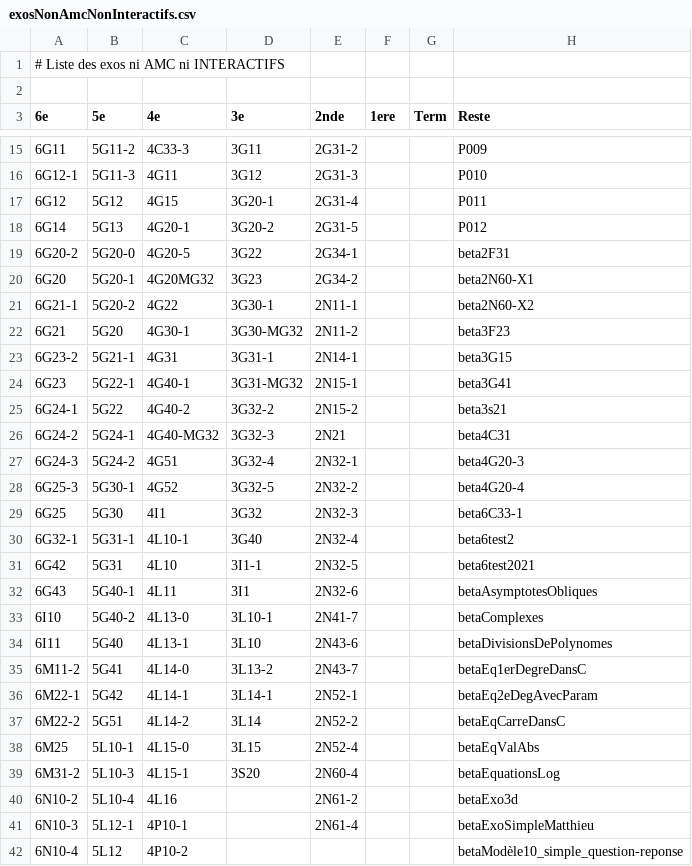
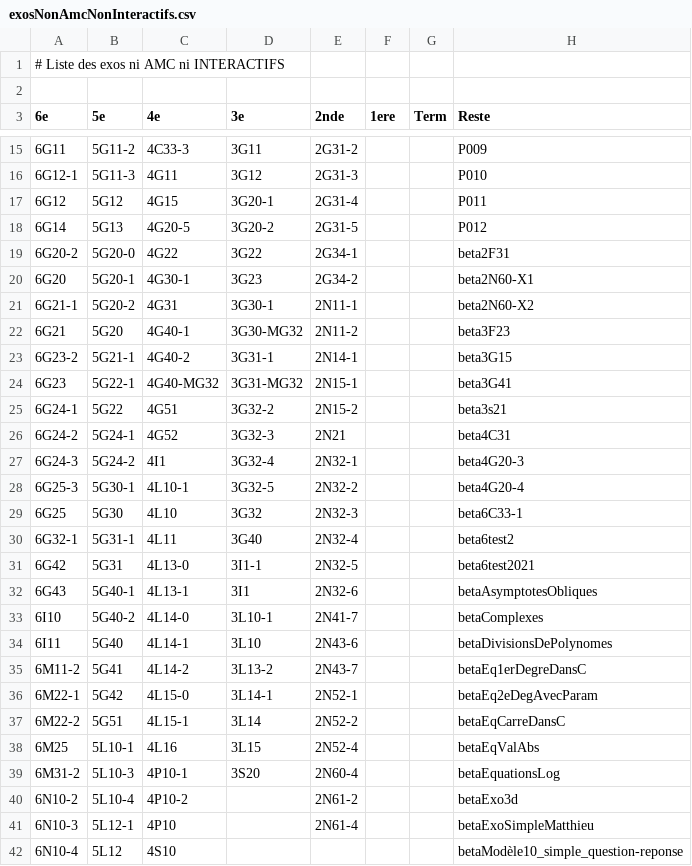
Before and after one commit to mathalea/mathalea, a CSV file: src/csv/exosNonAmcNonInteractifs.csv, drawn as a sheet; only a part is shown, gaps mark what is left out; the diff covers the shown part only.

```diff
--- a/src/csv/exosNonAmcNonInteractifs.csv
+++ b/src/csv/exosNonAmcNonInteractifs.csv
@@ -17,26 +17,26 @@
 6G12,5G12,4G15,3G20-1,2G31-4,,,P011
-6G14,5G13,4G20-1,3G20-2,2G31-5,,,P012
-6G20-2,5G20-0,4G20-5,3G22,2G34-1,,,beta2F31
-6G20,5G20-1,4G20MG32,3G23,2G34-2,,,beta2N60-X1
-6G21-1,5G20-2,4G22,3G30-1,2N11-1,,,beta2N60-X2
-6G21,5G20,4G30-1,3G30-MG32,2N11-2,,,beta3F23
-6G23-2,5G21-1,4G31,3G31-1,2N14-1,,,beta3G15
-6G23,5G22-1,4G40-1,3G31-MG32,2N15-1,,,beta3G41
-6G24-1,5G22,4G40-2,3G32-2,2N15-2,,,beta3s21
-6G24-2,5G24-1,4G40-MG32,3G32-3,2N21,,,beta4C31
-6G24-3,5G24-2,4G51,3G32-4,2N32-1,,,beta4G20-3
-6G25-3,5G30-1,4G52,3G32-5,2N32-2,,,beta4G20-4
-6G25,5G30,4I1,3G32,2N32-3,,,beta6C33-1
-6G32-1,5G31-1,4L10-1,3G40,2N32-4,,,beta6test2
-6G42,5G31,4L10,3I1-1,2N32-5,,,beta6test2021
-6G43,5G40-1,4L11,3I1,2N32-6,,,betaAsymptotesObliques
-6I10,5G40-2,4L13-0,3L10-1,2N41-7,,,betaComplexes
-6I11,5G40,4L13-1,3L10,2N43-6,,,betaDivisionsDePolynomes
-6M11-2,5G41,4L14-0,3L13-2,2N43-7,,,betaEq1erDegreDansC
-6M22-1,5G42,4L14-1,3L14-1,2N52-1,,,betaEq2eDegAvecParam
-6M22-2,5G51,4L14-2,3L14,2N52-2,,,betaEqCarreDansC
-6M25,5L10-1,4L15-0,3L15,2N52-4,,,betaEqValAbs
-6M31-2,5L10-3,4L15-1,3S20,2N60-4,,,betaEquationsLog
-6N10-2,5L10-4,4L16,,2N61-2,,,betaExo3d
-6N10-3,5L12-1,4P10-1,,2N61-4,,,betaExoSimpleMatthieu
-6N10-4,5L12,4P10-2,,,,,betaModèle10_simple_question-reponse
+6G14,5G13,4G20-5,3G20-2,2G31-5,,,P012
+6G20-2,5G20-0,4G22,3G22,2G34-1,,,beta2F31
+6G20,5G20-1,4G30-1,3G23,2G34-2,,,beta2N60-X1
+6G21-1,5G20-2,4G31,3G30-1,2N11-1,,,beta2N60-X2
+6G21,5G20,4G40-1,3G30-MG32,2N11-2,,,beta3F23
+6G23-2,5G21-1,4G40-2,3G31-1,2N14-1,,,beta3G15
+6G23,5G22-1,4G40-MG32,3G31-MG32,2N15-1,,,beta3G41
+6G24-1,5G22,4G51,3G32-2,2N15-2,,,beta3s21
+6G24-2,5G24-1,4G52,3G32-3,2N21,,,beta4C31
+6G24-3,5G24-2,4I1,3G32-4,2N32-1,,,beta4G20-3
+6G25-3,5G30-1,4L10-1,3G32-5,2N32-2,,,beta4G20-4
+6G25,5G30,4L10,3G32,2N32-3,,,beta6C33-1
+6G32-1,5G31-1,4L11,3G40,2N32-4,,,beta6test2
+6G42,5G31,4L13-0,3I1-1,2N32-5,,,beta6test2021
+6G43,5G40-1,4L13-1,3I1,2N32-6,,,betaAsymptotesObliques
+6I10,5G40-2,4L14-0,3L10-1,2N41-7,,,betaComplexes
+6I11,5G40,4L14-1,3L10,2N43-6,,,betaDivisionsDePolynomes
+6M11-2,5G41,4L14-2,3L13-2,2N43-7,,,betaEq1erDegreDansC
+6M22-1,5G42,4L15-0,3L14-1,2N52-1,,,betaEq2eDegAvecParam
+6M22-2,5G51,4L15-1,3L14,2N52-2,,,betaEqCarreDansC
+6M25,5L10-1,4L16,3L15,2N52-4,,,betaEqValAbs
+6M31-2,5L10-3,4P10-1,3S20,2N60-4,,,betaEquationsLog
+6N10-2,5L10-4,4P10-2,,2N61-2,,,betaExo3d
+6N10-3,5L12-1,4P10,,2N61-4,,,betaExoSimpleMatthieu
+6N10-4,5L12,4S10,,,,,betaModèle10_simple_question-reponse
```
Also changed, not shown: 3 edited cells elsewhere in this file, 3 other files.
